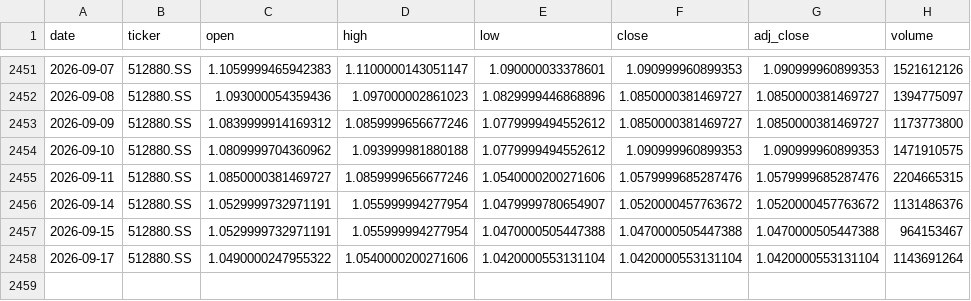
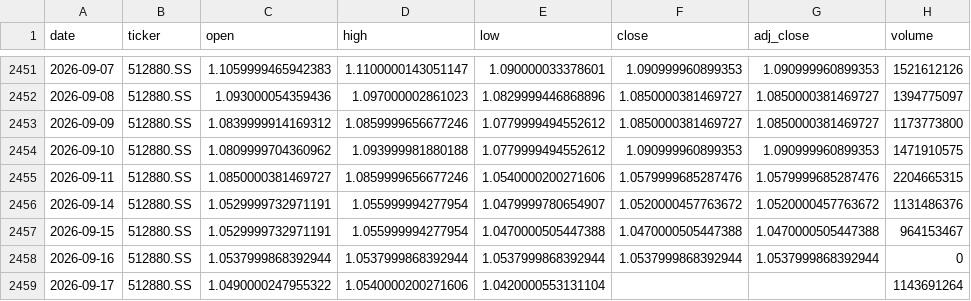
Before and after one commit to zid036116-ship-it/-, a CSV file: docs/market_data/证券公司ETF_512880__512880.SS.csv, drawn as a sheet; only a part is shown, gaps mark what is left out.

```diff
--- a/docs/market_data/证券公司ETF_512880__512880.SS.csv
+++ b/docs/market_data/证券公司ETF_512880__512880.SS.csv
@@ -2457,2 +2457,3 @@
 2026-09-15,512880.SS,1.0529999732971191,1.055999994277954,1.0470000505447388,1.0470000505447388,1.0470000505447388,964153467
-2026-09-17,512880.SS,1.0490000247955322,1.0540000200271606,1.0420000553131104,1.0420000553131104,1.0420000553131104,1143691264
+2026-09-16,512880.SS,1.0537999868392944,1.0537999868392944,1.0537999868392944,1.0537999868392944,1.0537999868392944,0
+2026-09-17,512880.SS,1.0490000247955322,1.0540000200271606,1.0420000553131104,,,1143691264
```
Also changed, not shown: docs/market_data/S_P500 标普500___GSPC.csv, market_data/EuroStoxx50 欧洲斯托克50___STOXX50E.csv, 12 other files.
